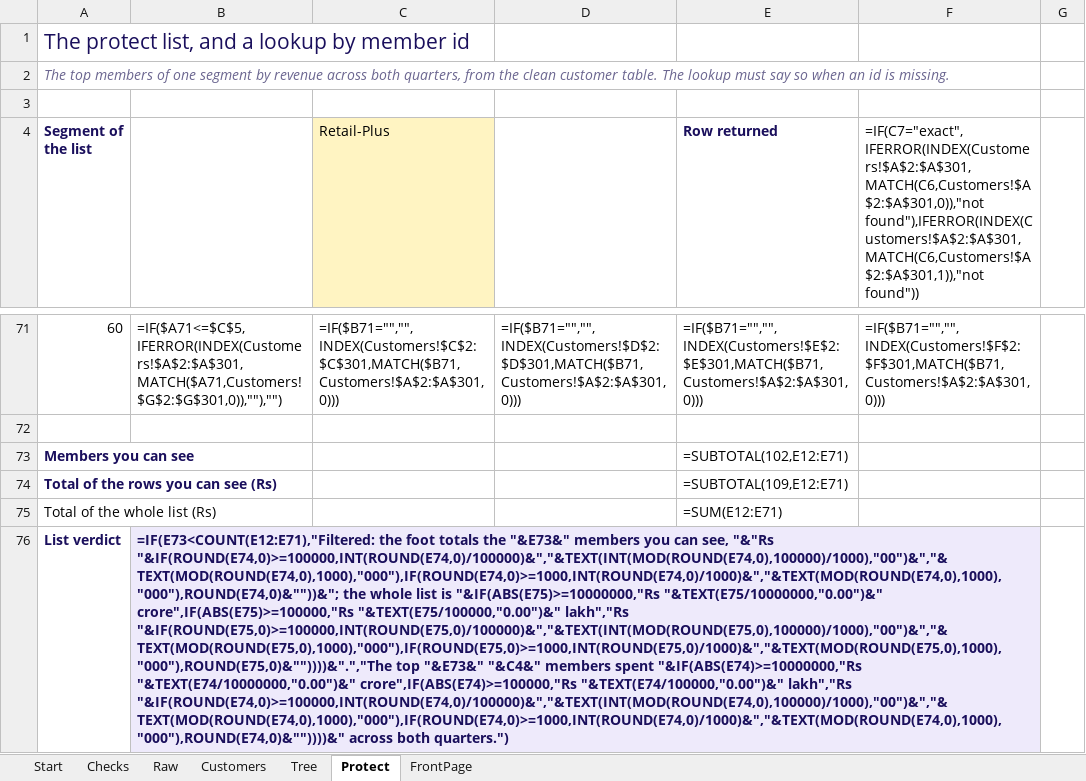
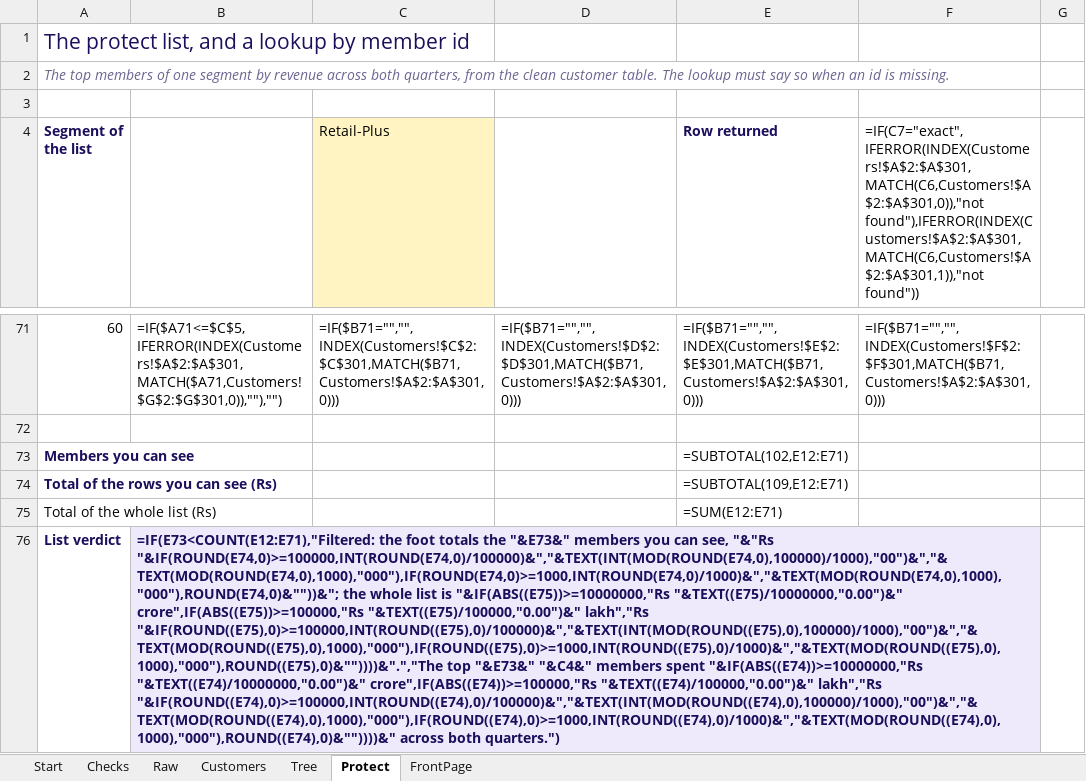
Before and after one commit to fde-academy-lab/c2-content-factory, an Excel workbook: content/W02/D5/demos/C2_W02_D05_deck_pack_STUDENT.xlsx, sheet Protect, drawn as a sheet; only a part is shown, gaps mark what is left out; values as stored, in another font and other column widths than the file's, no borders; formulas without a stored value are shown as written; the diff names each change by its address in the sheet, - before the commit and + after, or states it on an @@ line.

```diff
--- a/content/W02/D5/demos/C2_W02_D05_deck_pack_STUDENT.xlsx (sheet Protect)
+++ b/content/W02/D5/demos/C2_W02_D05_deck_pack_STUDENT.xlsx (sheet Protect)
-B76: …list is "&IF(ABS(E75)>=10000000,"Rs "&TEXT(E75/10000000,"0.00")&" crore",IF(ABS(E75)>=100000,"Rs "&TEXT(E75/100000,"0.00")&" lakh","Rs "&IF(ROUND(E75,0)>=100000,INT(ROUND(E75,0)/100000)&","&TEXT(INT(MOD(ROUND(E75,0),100000)/1000),"00")&","&TEXT(MOD(ROUND(E75,0),1000),"000"),IF(ROUND(E75,0)>=1000,INT(ROUND(E75,0)/1000)&","&TEXT(MOD(ROUND(E75,0),1000),"000"),ROUND(E75,0)&""))))&".","The top "&E73&" "&C4&" members spent "&IF(ABS(E74)>=10000000,"Rs "&TEXT(E74/10000000,"0.00")&" crore",IF(ABS(E74)>=100000,"Rs "&TEXT(E74/100000,"0.00")&" lakh","Rs "&IF(ROUND(E74,0)>=100000,INT(ROUND(E74,0)/100000)&","&TEXT(INT(MOD(ROUND(E74,0),100000)/1000),"00")&","&TEXT(MOD(ROUND(E74,0),1000),"000"),IF(ROUND(E74,0)>=1000,INT(ROUND(E74,0)/1000)&","&TEXT(MOD(ROUND(E74,0),1000),"000"),ROUND(E74,0)&""))))&" across both…
+B76: …list is "&IF(ABS((E75))>=10000000,"Rs "&TEXT((E75)/10000000,"0.00")&" crore",IF(ABS((E75))>=100000,"Rs "&TEXT((E75)/100000,"0.00")&" lakh","Rs "&IF(ROUND((E75),0)>=100000,INT(ROUND((E75),0)/100000)&","&TEXT(INT(MOD(ROUND((E75),0),100000)/1000),"00")&","&TEXT(MOD(ROUND((E75),0),1000),"000"),IF(ROUND((E75),0)>=1000,INT(ROUND((E75),0)/1000)&","&TEXT(MOD(ROUND((E75),0),1000),"000"),ROUND((E75),0)&""))))&".","The top "&E73&" "&C4&" members spent "&IF(ABS((E74))>=10000000,"Rs "&TEXT((E74)/10000000,"0.00")&" crore",IF(ABS((E74))>=100000,"Rs "&TEXT((E74)/100000,"0.00")&" lakh","Rs "&IF(ROUND((E74),0)>=100000,INT(ROUND((E74),0)/100000)&","&TEXT(INT(MOD(ROUND((E74),0),100000)/1000),"00")&","&TEXT(MOD(ROUND((E74),0),1000),"000"),IF(ROUND((E74),0)>=1000,INT(ROUND((E74),0)/1000)&","&TEXT(MOD(ROUND((E74),0),1000),"000"),ROUND((E74),0)&""))))&" across both…
```
Also changed, not shown: sheet Checks, sheet FrontPage, sheet Tree, 2 other files.
